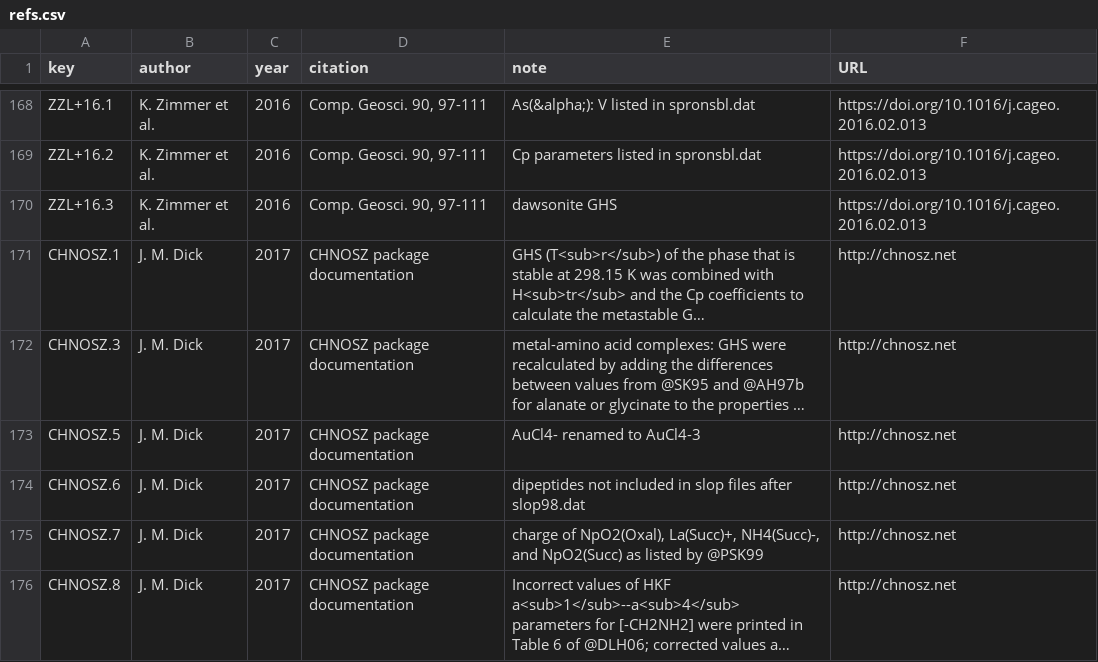
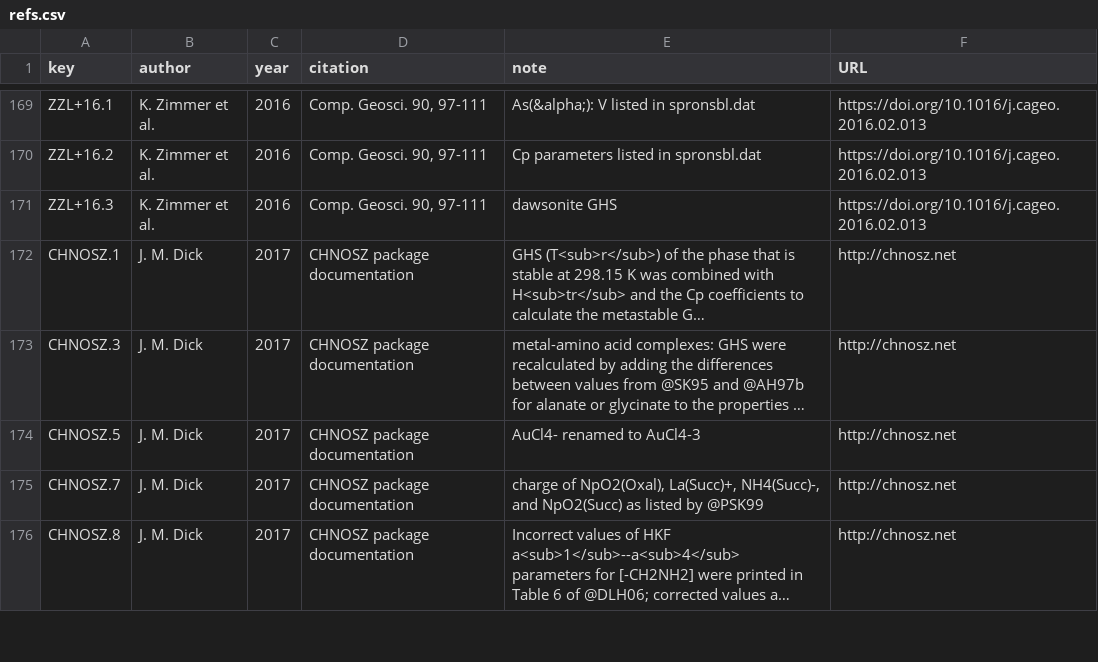
Before and after one commit to r-forge/chnosz, a CSV file: pkg/CHNOSZ/data/refs.csv, drawn as a sheet; only a part is shown, gaps mark what is left out; long unchanged cells end in …; removed rows and columns are numbered as before the commit, all else as after; the diff covers the shown part only; the diff names each change by its address in the sheet, - before the commit and + after, or states it on an @@ line.

Commit message:
add metal-glycinate complexes from Azadi et al., 2019 and demo/glycinate.R
git-svn-id: svn://svn.r-forge.r-project.org/svnroot/chnosz@384 edb9625f-4e0d-4859-8d74-9fd3b1da38cb

```diff
--- a/pkg/CHNOSZ/data/refs.csv
+++ b/pkg/CHNOSZ/data/refs.csv
-row 174: CHNOSZ.6 | J. M. Dick | 2017 | CHNOSZ package documentation | dipeptides not included in slop files after slop98.dat | http://chnosz.net
```
Also changed, not shown: 4 added rows and 2 edited cells elsewhere in this file, pkg/CHNOSZ/inst/extdata/OBIGT/OldAA.csv, 9 other files.
